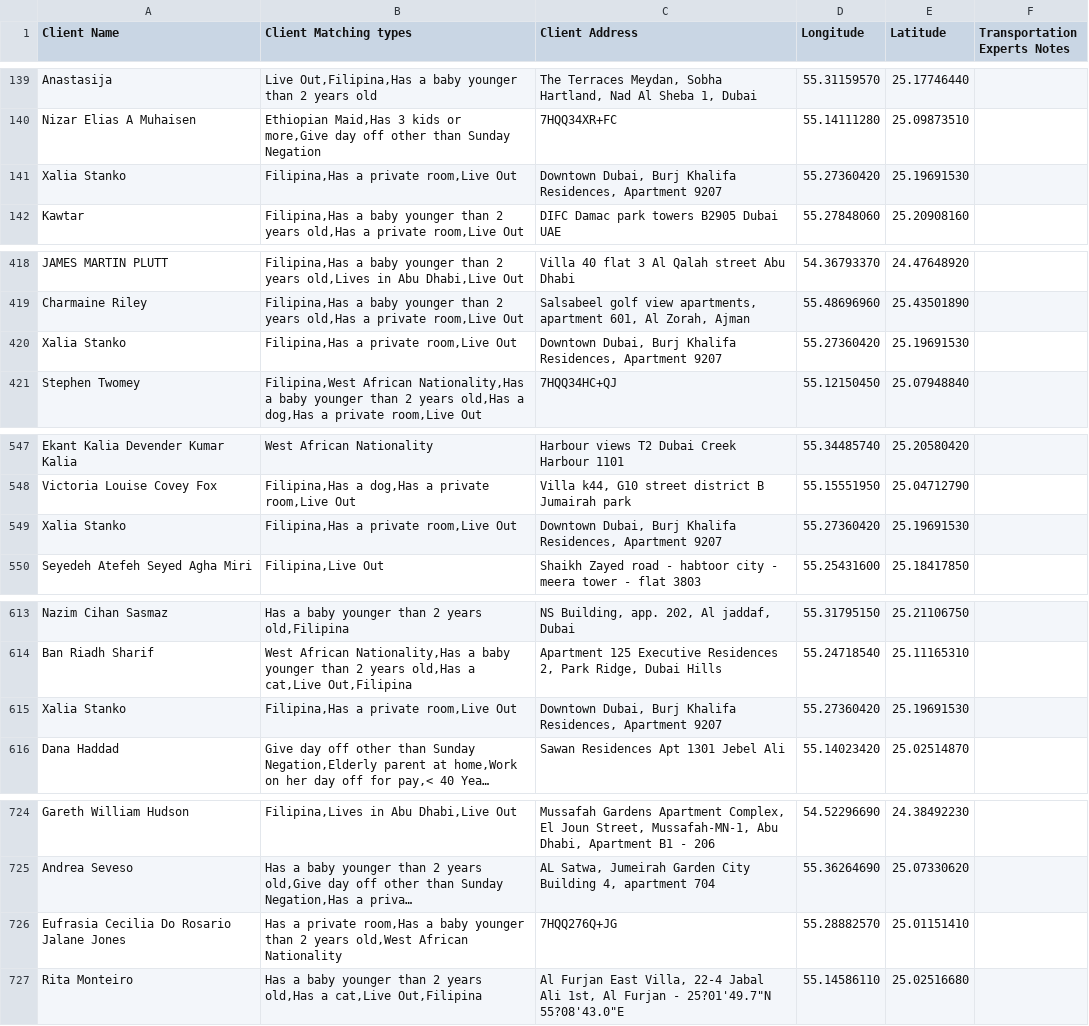
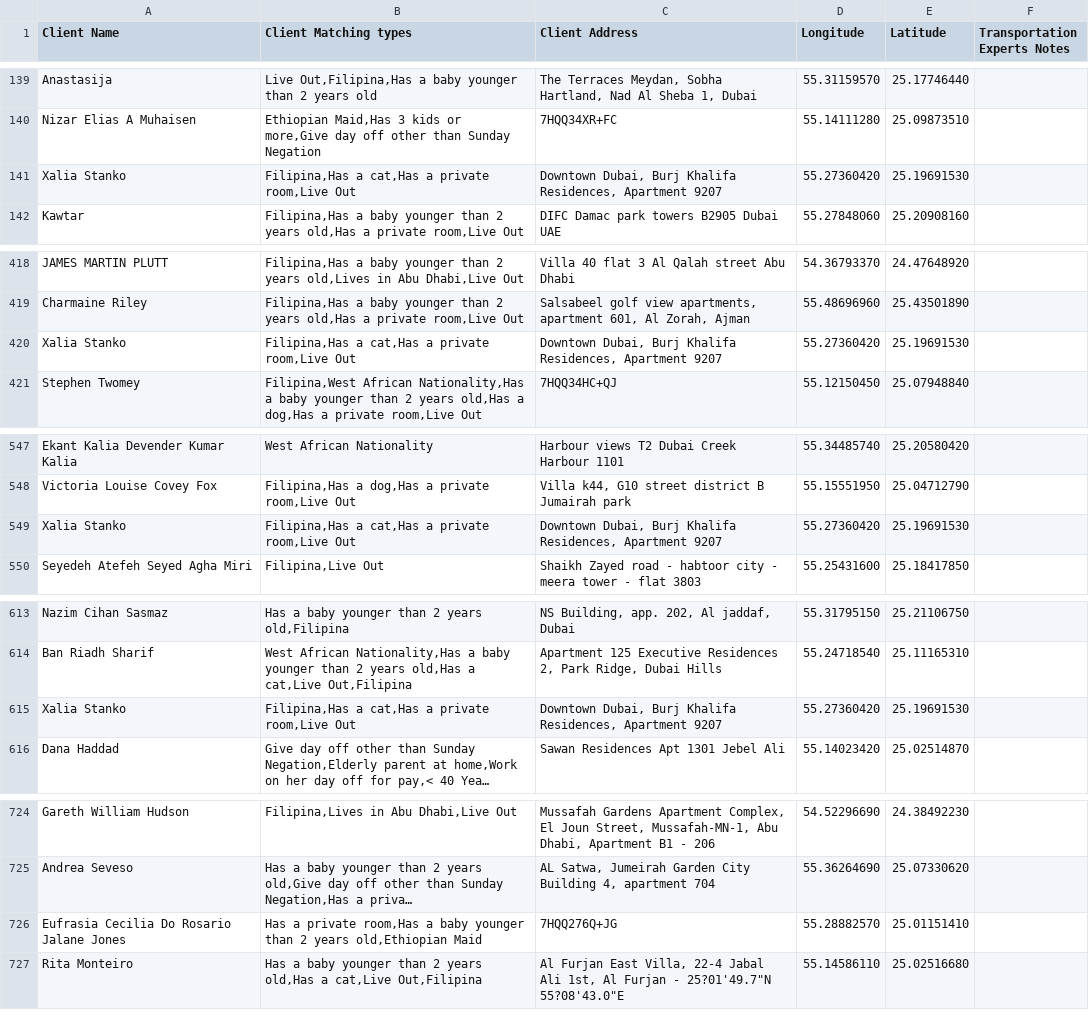
Before and after one commit to charbelchdid/map, a CSV file: CancelledClients.csv, drawn as a sheet; only a part is shown, gaps mark what is left out; long unchanged cells end in …; the diff names each change by its address in the sheet, - before the commit and + after, or states it on an @@ line.

Commit message:
Update Live-out Clients Tracking   AVAILABLE CSV on 2025-05-28T09:33:34.484Z

```diff
--- a/CancelledClients.csv
+++ b/CancelledClients.csv
-B141 (Client Matching types): Filipina,Has a private room,Live Out
+B141 (Client Matching types): Filipina,Has a cat,Has a private room,Live Out
-B420 (Client Matching types): Filipina,Has a private room,Live Out
+B420 (Client Matching types): Filipina,Has a cat,Has a private room,Live Out
-B549 (Client Matching types): Filipina,Has a private room,Live Out
+B549 (Client Matching types): Filipina,Has a cat,Has a private room,Live Out
-B615 (Client Matching types): Filipina,Has a private room,Live Out
+B615 (Client Matching types): Filipina,Has a cat,Has a private room,Live Out
-B726 (Client Matching types): …2 years old,West African Nationality
+B726 (Client Matching types): …2 years old,Ethiopian Maid
```
